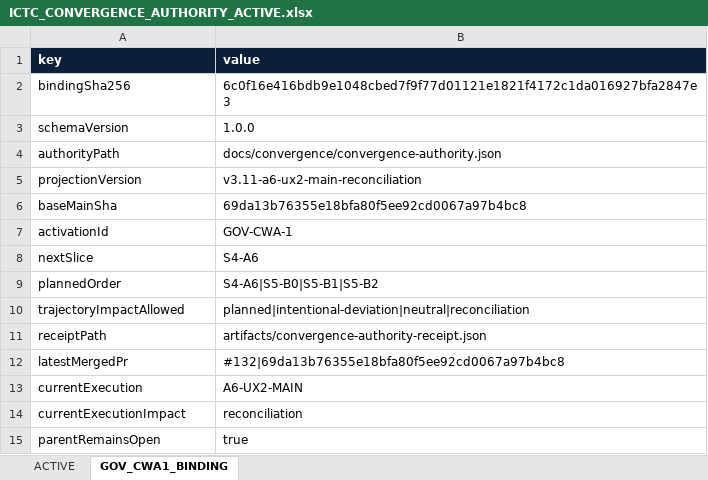
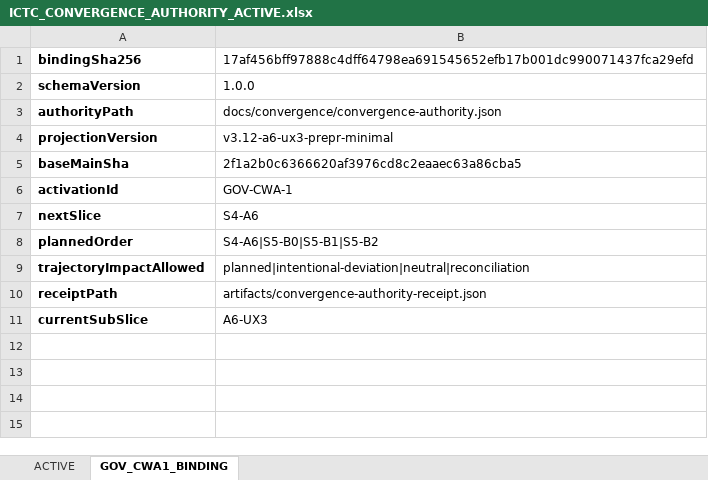
Before and after one commit to Luke883i/ictc, an Excel workbook: docs/convergence/ICTC_CONVERGENCE_AUTHORITY_ACTIVE.xlsx, sheet GOV_CWA1_BINDING, drawn as a sheet; values as stored, in another font and other column widths than the file's, no borders; removed rows and columns are numbered as before the commit, all else as after; the diff names each change by its address in the sheet, - before the commit and + after, or states it on an @@ line.

```diff
--- a/docs/convergence/ICTC_CONVERGENCE_AUTHORITY_ACTIVE.xlsx (sheet GOV_CWA1_BINDING)
+++ b/docs/convergence/ICTC_CONVERGENCE_AUTHORITY_ACTIVE.xlsx (sheet GOV_CWA1_BINDING)
-row 1: key | value
-A1:A10 bold: off
+A1:A10 bold: on
-B1: 6c0f16e416bdb9e1048cbed7f9f77d01121e1821f4172c1da016927bfa2847e3
+B1: 17af456bff97888c4dff64798ea691545652efb17b001dc990071437fca29efd
-B4: v3.11-a6-ux2-main-reconciliation
+B4: v3.12-a6-ux3-prepr-minimal
-B5: 69da13b76355e18bfa80f5ee92cd0067a97b4bc8
+B5: 2f1a2b0c6366620af3976cd8c2eaaec63a86cba5
-row 12: latestMergedPr | #132|69da13b76355e18bfa80f5ee92cd0067a97b4bc8
-row 13: currentExecution | A6-UX2-MAIN
-row 14: currentExecutionImpact | reconciliation
-row 15: parentRemainsOpen | true
+row 11: currentSubSlice | A6-UX3
```
Also changed, not shown: sheet ACTIVE, 13 other files.
